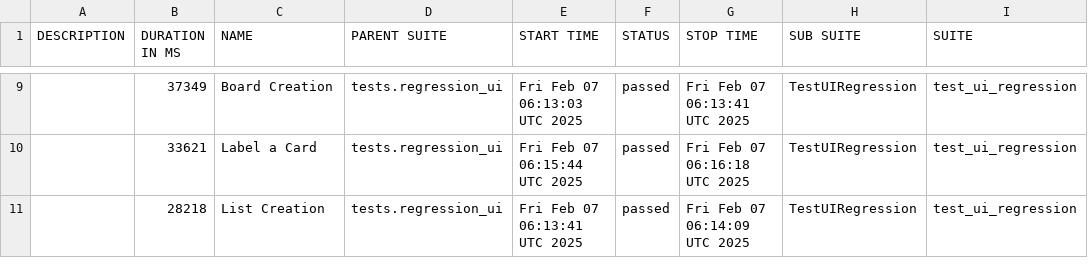
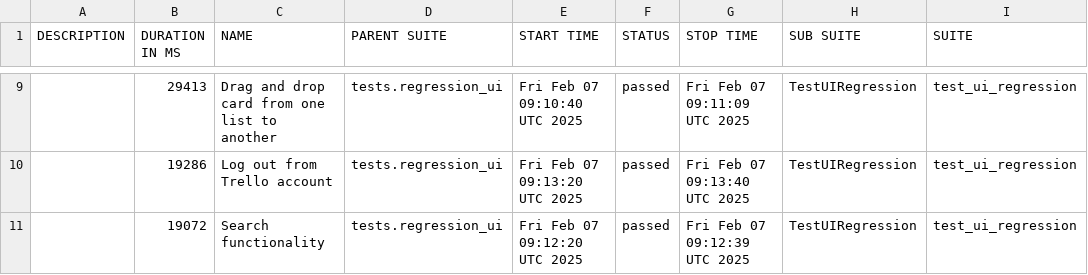
Before and after one commit to vkqapro/pythonSelenium, a CSV file: data/suites.csv, drawn as a sheet; only a part is shown, gaps mark what is left out; the diff covers the shown part only; the diff names each change by its address in the sheet, - before the commit and + after, or states it on an @@ line.

```diff
--- a/data/suites.csv
+++ b/data/suites.csv
-B9 (DURATION IN MS): 37349
+B9 (DURATION IN MS): 29413
-C9 (NAME): Board Creation
+C9 (NAME): Drag and drop card from one list to another
-E9 (START TIME): Fri Feb 07 06:13:03 UTC 2025
+E9 (START TIME): Fri Feb 07 09:10:40 UTC 2025
-G9 (STOP TIME): Fri Feb 07 06:13:41 UTC 2025
+G9 (STOP TIME): Fri Feb 07 09:11:09 UTC 2025
-B10 (DURATION IN MS): 33621
+B10 (DURATION IN MS): 19286
-C10 (NAME): Label a Card
+C10 (NAME): Log out from Trello account
-E10 (START TIME): Fri Feb 07 06:15:44 UTC 2025
+E10 (START TIME): Fri Feb 07 09:13:20 UTC 2025
-G10 (STOP TIME): Fri Feb 07 06:16:18 UTC 2025
+G10 (STOP TIME): Fri Feb 07 09:13:40 UTC 2025
-B11 (DURATION IN MS): 28218
+B11 (DURATION IN MS): 19072
-C11 (NAME): List Creation
+C11 (NAME): Search functionality
-E11 (START TIME): Fri Feb 07 06:13:41 UTC 2025
+E11 (START TIME): Fri Feb 07 09:12:20 UTC 2025
-G11 (STOP TIME): Fri Feb 07 06:14:09 UTC 2025
+G11 (STOP TIME): Fri Feb 07 09:12:39 UTC 2025
```
Also changed, not shown: 29 edited cells elsewhere in this file, 53 other files.
